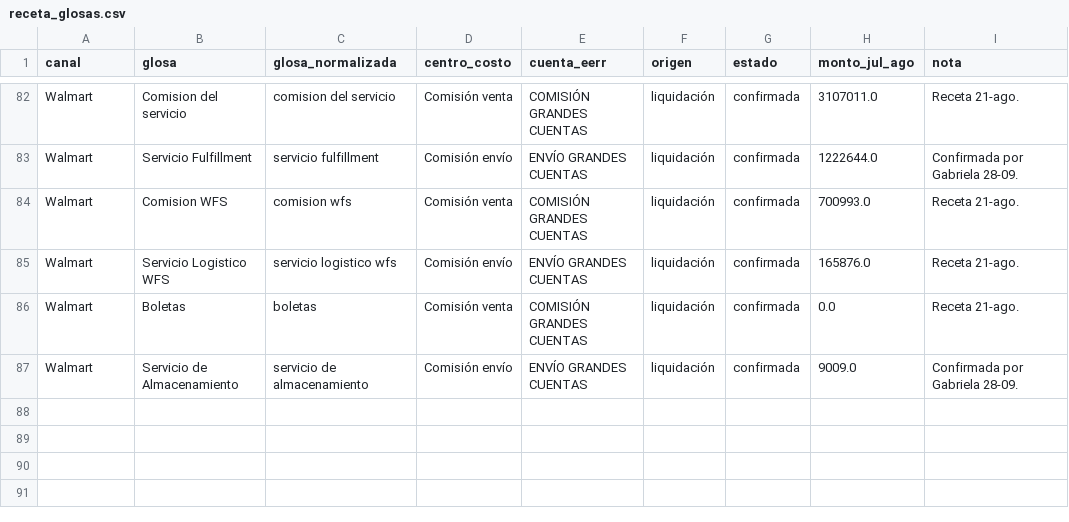
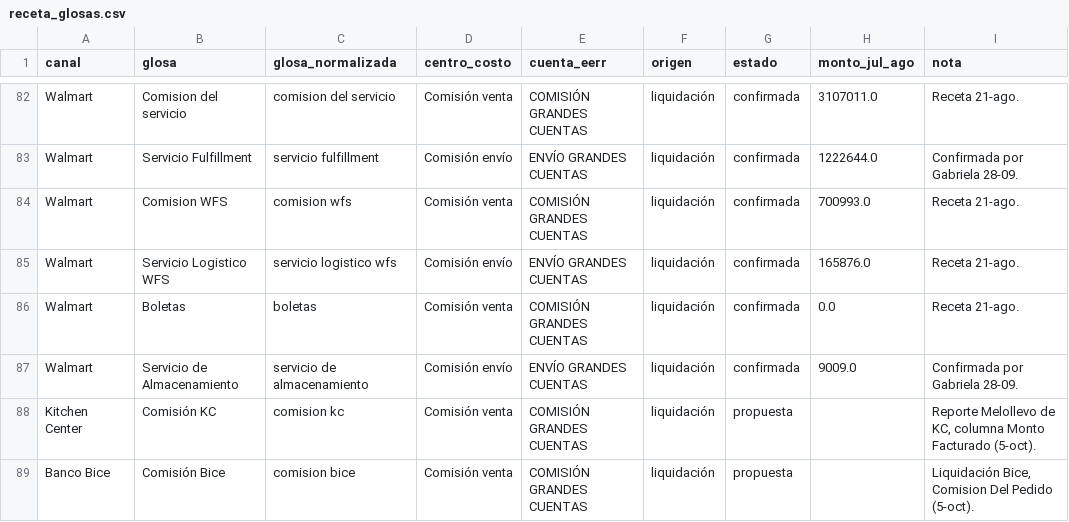
Before and after one commit to Andyunionx/unionx-dashboard, a CSV file: data/rentabilidad/receta_glosas.csv, drawn as a sheet; only a part is shown, gaps mark what is left out; the diff names each change by its address in the sheet, - before the commit and + after, or states it on an @@ line.

```diff
--- a/data/rentabilidad/receta_glosas.csv
+++ b/data/rentabilidad/receta_glosas.csv
+row 88: Kitchen Center | Comisión KC | comision kc | Comisión venta | COMISIÓN GRANDES CUENTAS | liquidación | propuesta |  | Reporte Melollevo de KC, columna Monto Facturado (5-oct).
+row 89: Banco Bice | Comisión Bice | comision bice | Comisión venta | COMISIÓN GRANDES CUENTAS | liquidación | propuesta |  | Liquidación Bice, Comision Del Pedido (5-oct).
```
Also changed, not shown: 3 other files.
